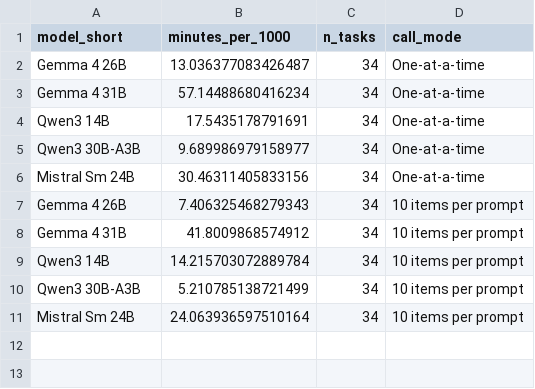
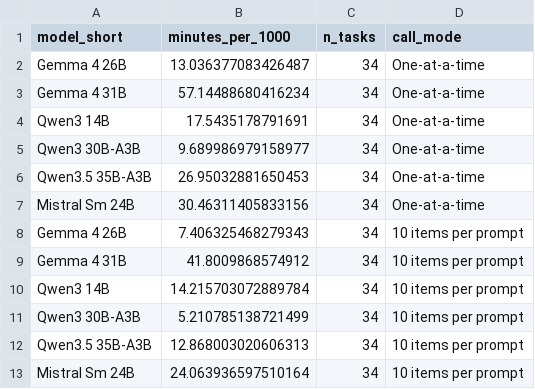
Before and after one commit to hhilbig/polsci-open-bench, a CSV file: output/local_runtime_minutes_per_1000.csv, drawn as a sheet.

```diff
--- a/output/local_runtime_minutes_per_1000.csv
+++ b/output/local_runtime_minutes_per_1000.csv
@@ -5,2 +5,3 @@ Qwen3 14B,17.5435178791691,34,One-at-a-time
 Qwen3 30B-A3B,9.689986979158977,34,One-at-a-time
+Qwen3.5 35B-A3B,26.95032881650453,34,One-at-a-time
 Mistral Sm 24B,30.46311405833156,34,One-at-a-time
@@ -10,2 +11,3 @@ Qwen3 14B,14.215703072889784,34,10 items per prompt
 Qwen3 30B-A3B,5.210785138721499,34,10 items per prompt
+Qwen3.5 35B-A3B,12.868003020606313,34,10 items per prompt
 Mistral Sm 24B,24.063936597510164,34,10 items per prompt
```
Also changed, not shown: output/best_local_api_task_gap.csv, output/coverage_matrix.csv, 25 other files.
